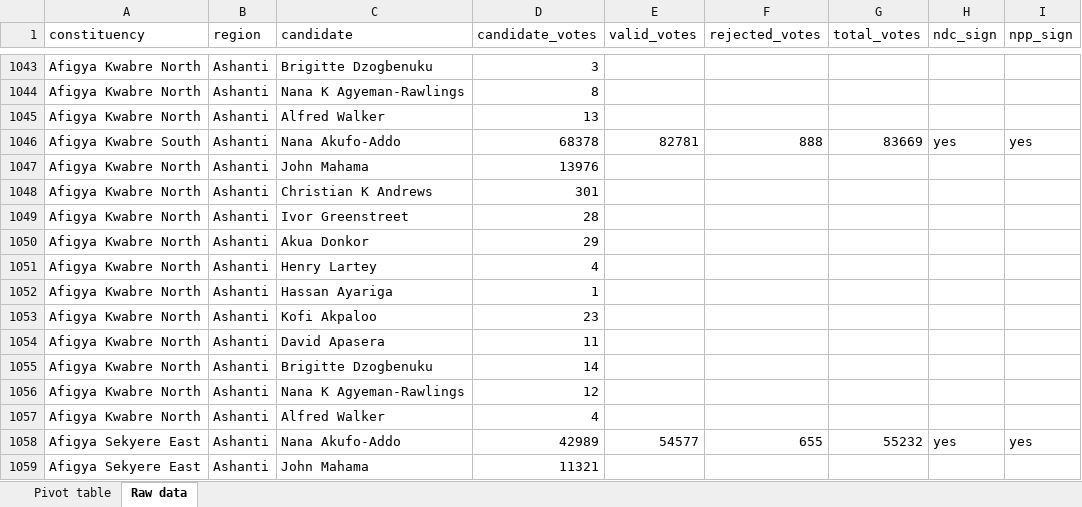
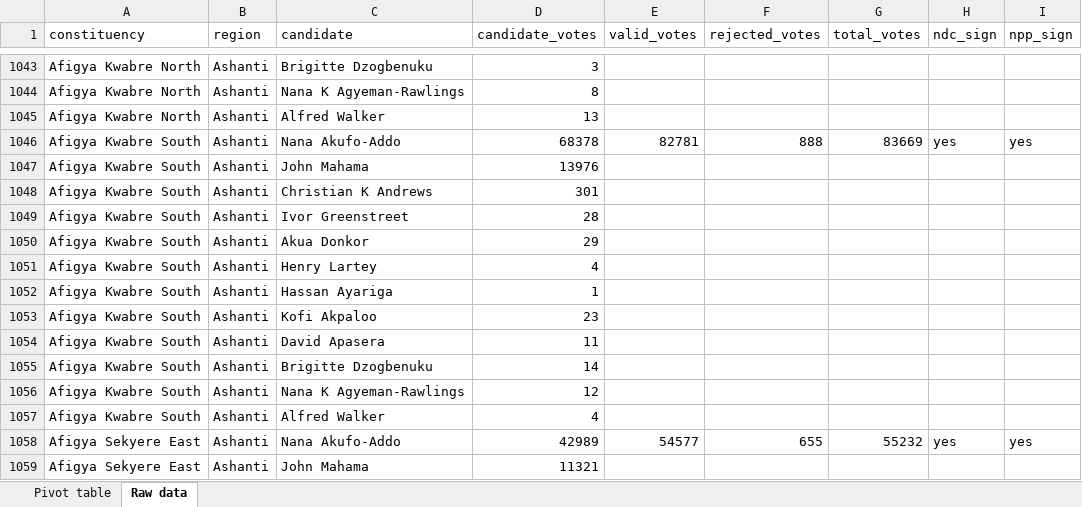
Before and after one commit to aappiah17/Ghana-Election, an Excel workbook: Election Data 2020.xlsx, sheet Raw data, drawn as a sheet; only a part is shown, gaps mark what is left out; values as stored, in another font and other column widths than the file's, no borders; the diff names each change by its address in the sheet, - before the commit and + after, or states it on an @@ line.

Commit message:
Update Election Data 2020.xlsx
Updating to address a copy-paste error with the Afigya Kwabre South data

```diff
--- a/Election Data 2020.xlsx (sheet Raw data)
+++ b/Election Data 2020.xlsx (sheet Raw data)
-A1047:A1057 (constituency): Afigya Kwabre North
+A1047:A1057 (constituency): Afigya Kwabre South
```
Also changed, not shown: sheet Pivot table.
